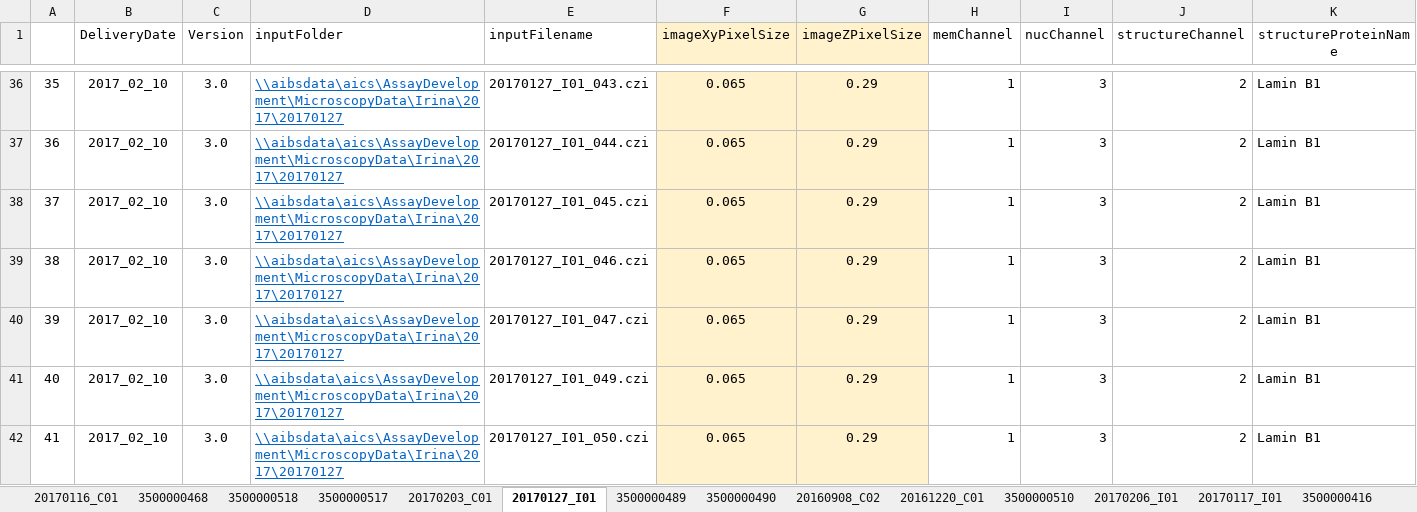
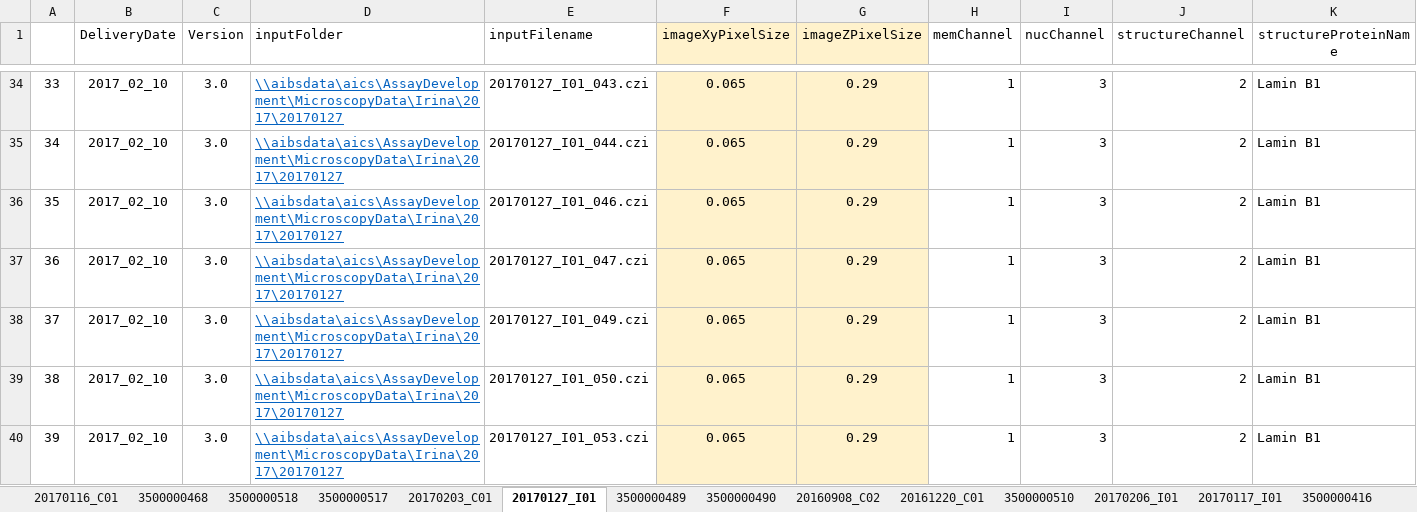
Before and after one commit to allen-cell-animated/cellbrowser-tools, an Excel workbook: data/nuc_cell_seg_delivery_20170210/nuc_cell_seg_delivery_20170210.xlsx, sheet 20170127_I01, drawn as a sheet; only a part is shown, gaps mark what is left out; the shorter side is filled out with more unchanged rows; values as stored, in another font and other column widths than the file's, no borders; rows hold the shown columns only; the diff covers the shown part only; the diff names each change by its address in the sheet, - before the commit and + after, or states it on an @@ line.

```diff
--- a/data/nuc_cell_seg_delivery_20170210/nuc_cell_seg_delivery_20170210.xlsx (sheet 20170127_I01)
+++ b/data/nuc_cell_seg_delivery_20170210/nuc_cell_seg_delivery_20170210.xlsx (sheet 20170127_I01)
@@ column A renumbered from row 8 down @@
-row 38: 37 | 2017_02_10 | 3.0 | \\aibsdata\aics\AssayDevelopment\MicroscopyData\Irina\2017\20170127 | 20170127_I01_045.czi | 0.065 | 0.29 | 1 | 3 | 2 | Lamin B1
```
Also changed, not shown: 4 removed rows elsewhere in this sheet, sheet 20160908_C02, sheet 20170203_C01, sheet 20170117_I01, sheet 20170206_I01, sheet 20161220_C01, formulas that keep their value, 6 other files.
